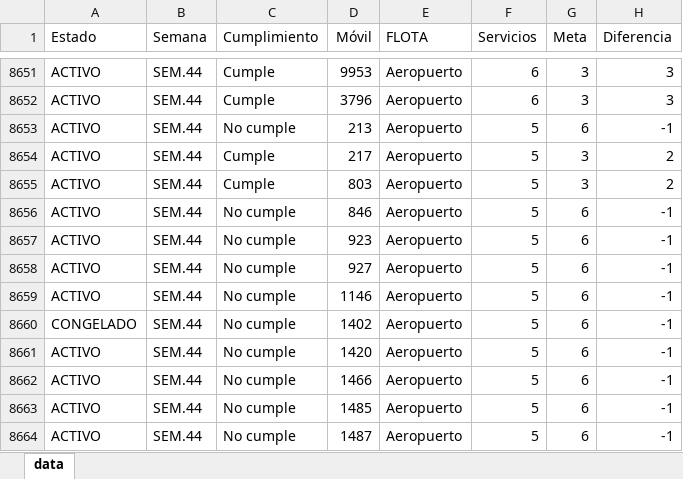
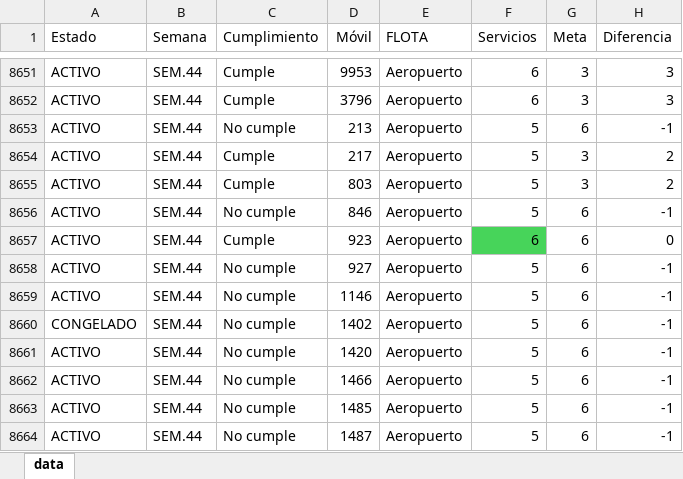
Before and after one commit to CarlosMoscol/directo, an Excel workbook: data.xlsx, sheet data, drawn as a sheet; only a part is shown, gaps mark what is left out; values as stored, in another font and other column widths than the file's, no borders; conditional formats not drawn; the diff names each change by its address in the sheet, - before the commit and + after, or states it on an @@ line.

Commit message:
Update data.xlsx

```diff
--- a/data.xlsx (sheet data)
+++ b/data.xlsx (sheet data)
-C8657 (Cumplimiento): No cumple
+C8657 (Cumplimiento): Cumple
-F8657 (Servicios): 5
+F8657 (Servicios): 6
-F8657 fill: none
+F8657 fill: #47D45A
-H8657 (Diferencia): -1
+H8657 (Diferencia): 0
```
